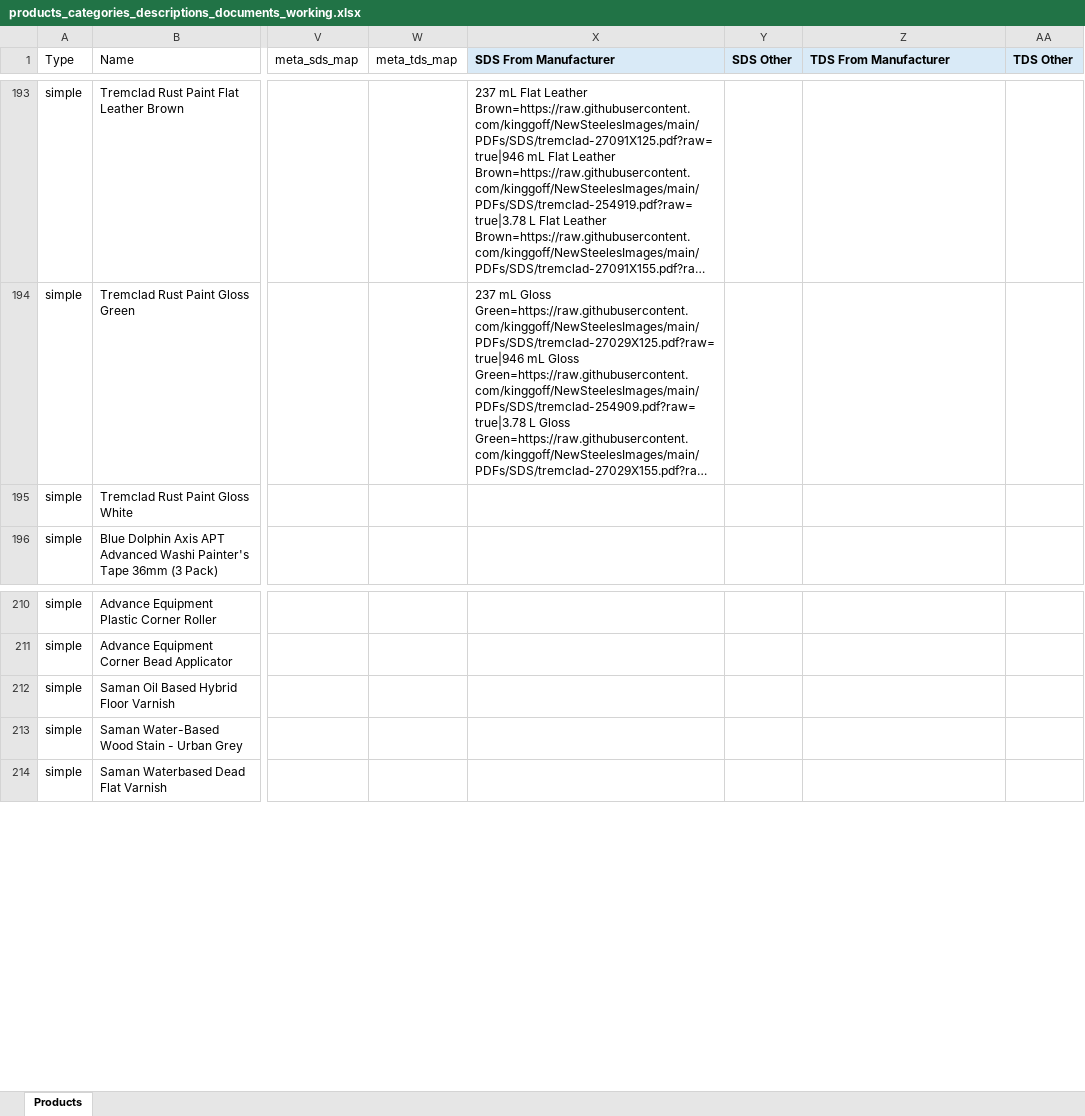
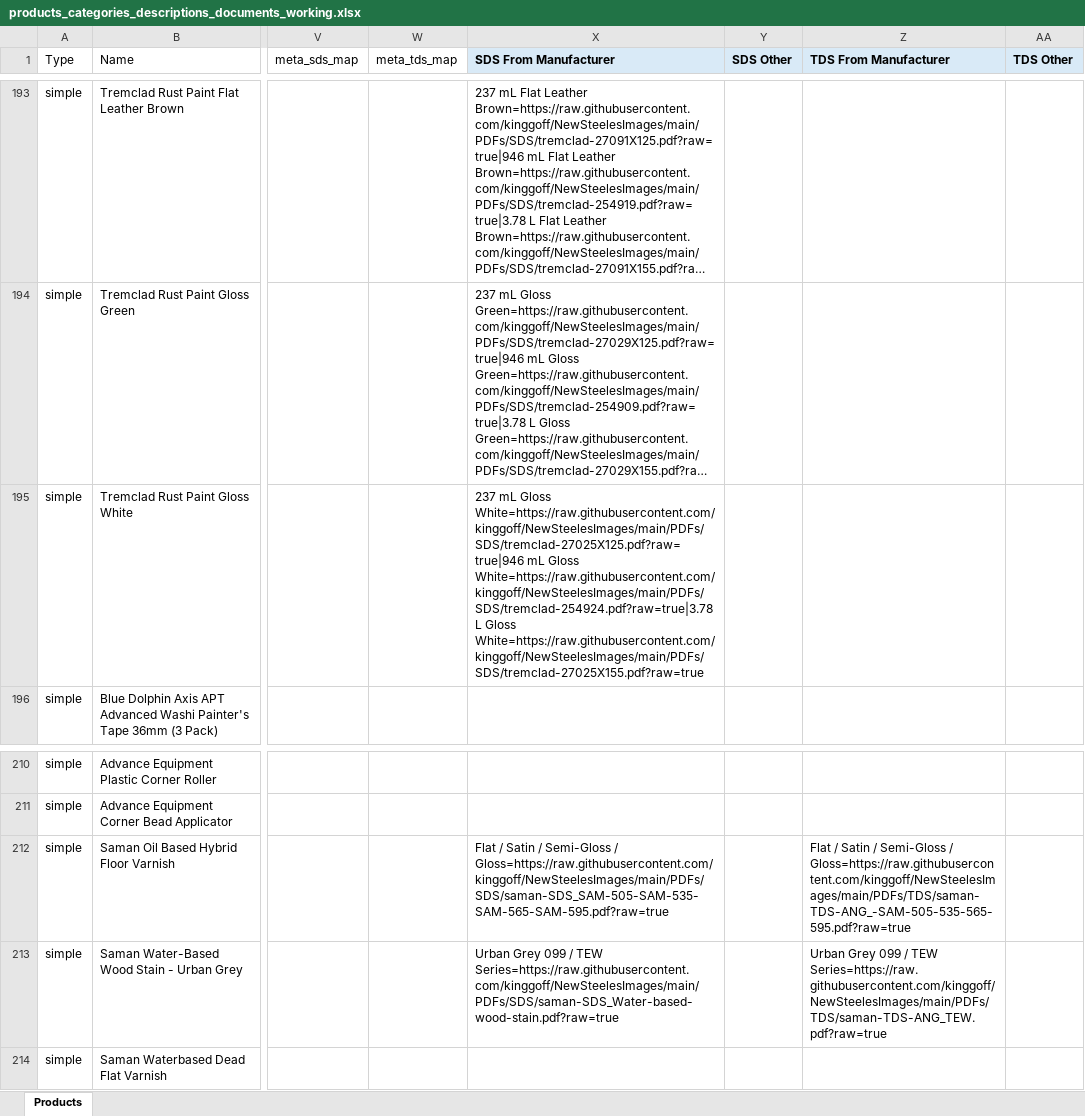
Before and after one commit to kinggoff/NewSteelesImages, an Excel workbook: products_categories_descriptions_documents_working.xlsx, sheet Products, drawn as a sheet; only a part is shown, gaps mark what is left out; long unchanged cells end in …; values as stored, in another font and other column widths than the file's, no borders; the diff names each change by its address in the sheet, - before the commit and + after, or states it on an @@ line.

Commit message:
Add manufacturer SDS and TDS batch 096-098

```diff
--- a/products_categories_descriptions_documents_working.xlsx (sheet Products)
+++ b/products_categories_descriptions_documents_working.xlsx (sheet Products)
-X195 (SDS From Manufacturer): (empty)
+X195 (SDS From Manufacturer): 237 mL Gloss White=https://raw.githubusercontent.com/kinggoff/NewSteelesImages/main/PDFs/SDS/tremclad-27025X125.pdf?raw=true|946 mL Gloss White=https://raw.githubusercontent.com/kinggoff/NewSteelesImages/main/PDFs/SDS/tremclad-254924.pdf?raw=true|3.78 L Gloss White=https://raw.githubusercontent.com/kinggoff/NewSteelesImages/main/PDFs/SDS/tremclad-27025X155.pdf?raw=true
-X212 (SDS From Manufacturer): (empty)
+X212 (SDS From Manufacturer): Flat / Satin / Semi-Gloss / Gloss=https://raw.githubusercontent.com/kinggoff/NewSteelesImages/main/PDFs/SDS/saman-SDS_SAM-505-SAM-535-SAM-565-SAM-595.pdf?raw=true
-Z212 (TDS From Manufacturer): (empty)
+Z212 (TDS From Manufacturer): Flat / Satin / Semi-Gloss / Gloss=https://raw.githubusercontent.com/kinggoff/NewSteelesImages/main/PDFs/TDS/saman-TDS-ANG_-SAM-505-535-565-595.pdf?raw=true
-X213 (SDS From Manufacturer): (empty)
+X213 (SDS From Manufacturer): Urban Grey 099 / TEW Series=https://raw.githubusercontent.com/kinggoff/NewSteelesImages/main/PDFs/SDS/saman-SDS_Water-based-wood-stain.pdf?raw=true
-Z213 (TDS From Manufacturer): (empty)
+Z213 (TDS From Manufacturer): Urban Grey 099 / TEW Series=https://raw.githubusercontent.com/kinggoff/NewSteelesImages/main/PDFs/TDS/saman-TDS-ANG_TEW.pdf?raw=true
```
Also changed, not shown: 9 other files.
